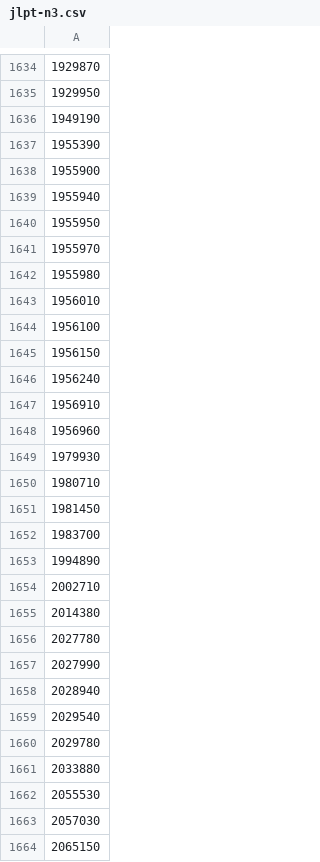
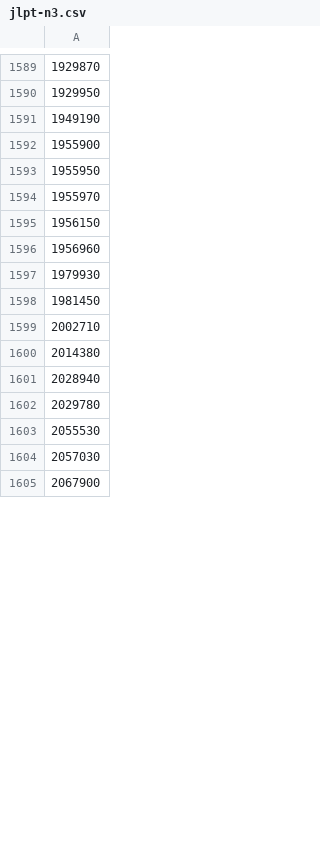
Before and after one commit to Gnurou/jmdict-i18n, a CSV file: jmdict/jlpt-n3.csv, drawn as a sheet; only a part is shown, gaps mark what is left out; the shorter side is filled out with more unchanged rows; the diff covers the shown part only.

```diff
--- a/jmdict/jlpt-n3.csv
+++ b/jmdict/jlpt-n3.csv
@@ -1636,29 +1591,14 @@
 1949190
-1955390
 1955900
-1955940
 1955950
 1955970
-1955980
-1956010
-1956100
 1956150
-1956240
-1956910
 1956960
 1979930
-1980710
 1981450
-1983700
-1994890
 2002710
 2014380
-2027780
-2027990
 2028940
-2029540
 2029780
-2033880
 2055530
 2057030
-2065150
```
Also changed, not shown: 6 added rows, 93 removed rows and 1 edited cell elsewhere in this file, jmdict/jlpt-n1.csv, jmdict/jlpt-n2.csv, 2 other files.
